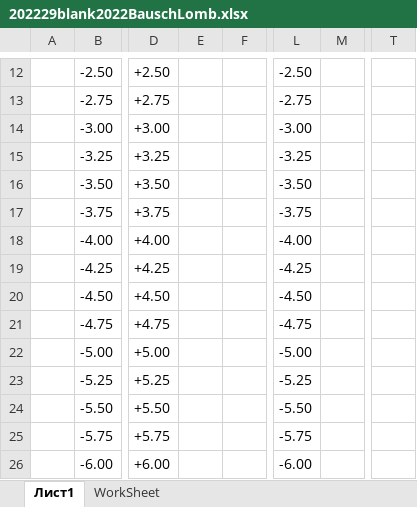
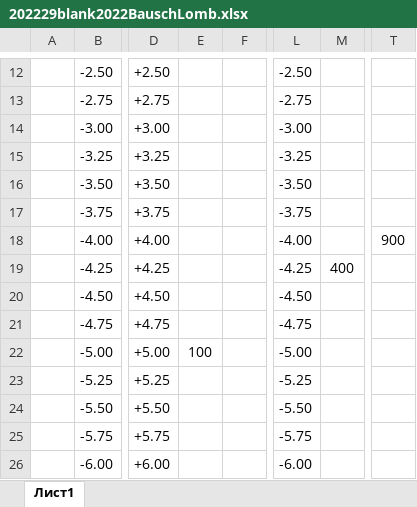
Before and after one commit to AndreyHolikov/OptixSuccess, an Excel workbook: WebOptixSuccess/unsafe_uploads/202229blank2022BauschLomb.xlsx, sheet Лист1, drawn as a sheet; only a part is shown, gaps mark what is left out; values as stored, in another font and other column widths than the file's, no borders; conditional formats not drawn; the diff covers the shown part only; the diff names each change by its address in the sheet, - before the commit and + after, or states it on an @@ line.

```diff
--- a/WebOptixSuccess/unsafe_uploads/202229blank2022BauschLomb.xlsx (sheet Лист1)
+++ b/WebOptixSuccess/unsafe_uploads/202229blank2022BauschLomb.xlsx (sheet Лист1)
-sheet tab: WorkSheet
-T18: (empty)
+T18: 900
-M19: (empty)
+M19: 400
-E22: (empty)
+E22: 100
```
Also changed, not shown: 1 added row, 1 removed row and 10 edited cells elsewhere in this sheet, 51 other files.
